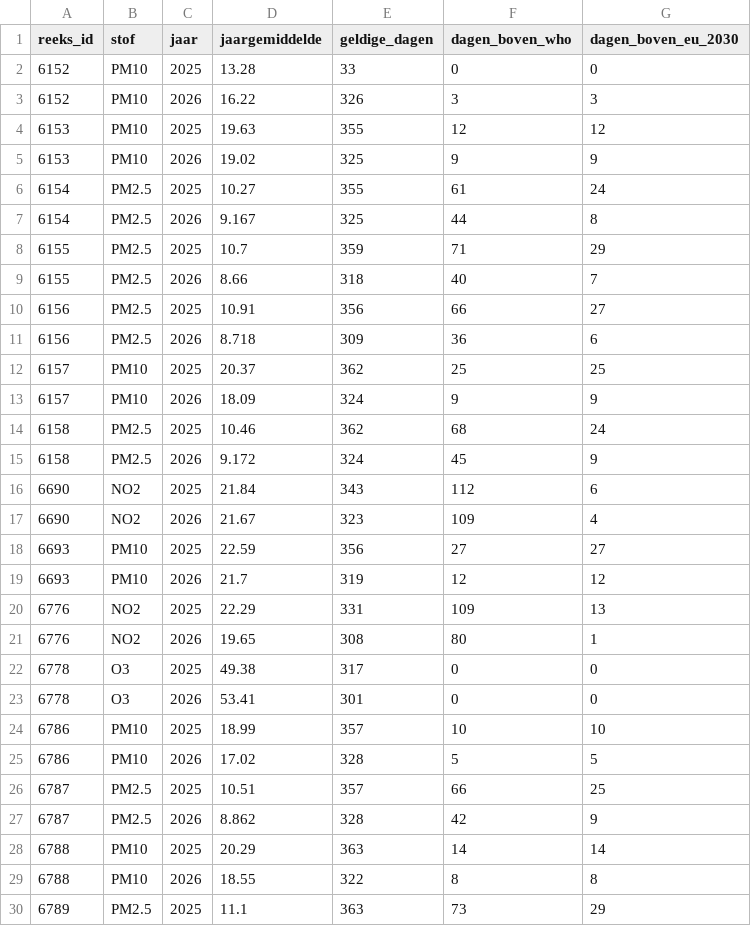
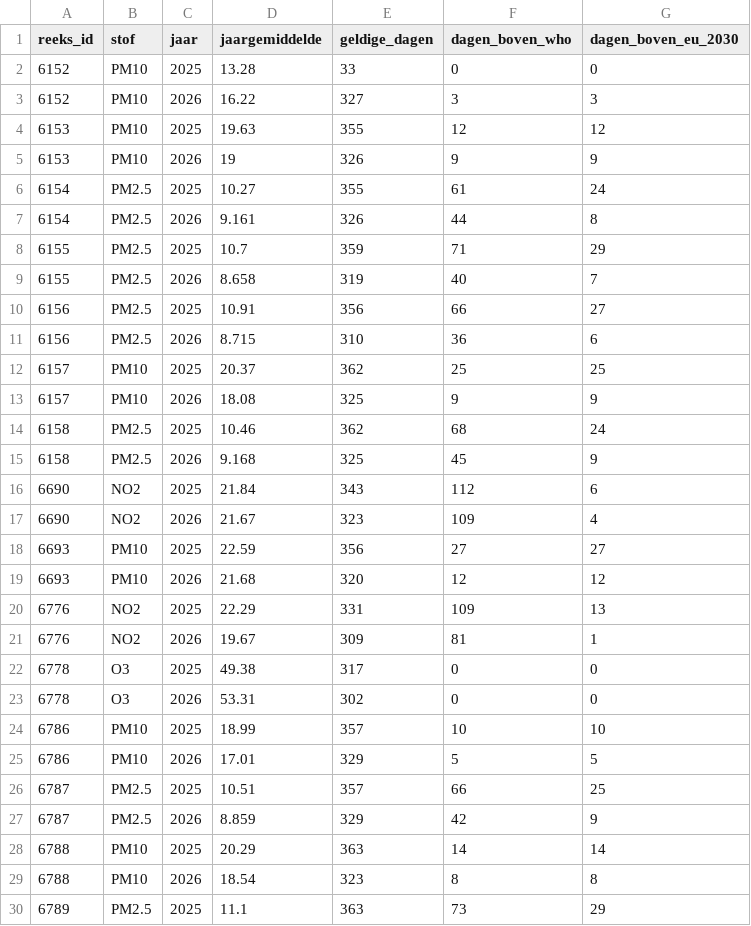
Before and after one commit to BadaninaAnna/luchtkwaliteit-antwerpen, a CSV file: data/powerbi/jaarwaarden.csv, drawn as a sheet; only a part is shown; the diff covers the shown part only.

```diff
--- a/data/powerbi/jaarwaarden.csv
+++ b/data/powerbi/jaarwaarden.csv
@@ -2,15 +2,15 @@ reeks_id,stof,jaar,jaargemiddelde,geldige_dagen,dagen_boven_who,dagen_boven_eu_2
 6152,PM10,2025,13.28,33,0,0
-6152,PM10,2026,16.22,326,3,3
+6152,PM10,2026,16.22,327,3,3
 6153,PM10,2025,19.63,355,12,12
-6153,PM10,2026,19.02,325,9,9
+6153,PM10,2026,19,326,9,9
 6154,PM2.5,2025,10.27,355,61,24
-6154,PM2.5,2026,9.167,325,44,8
+6154,PM2.5,2026,9.161,326,44,8
 6155,PM2.5,2025,10.7,359,71,29
-6155,PM2.5,2026,8.66,318,40,7
+6155,PM2.5,2026,8.658,319,40,7
 6156,PM2.5,2025,10.91,356,66,27
-6156,PM2.5,2026,8.718,309,36,6
+6156,PM2.5,2026,8.715,310,36,6
 6157,PM10,2025,20.37,362,25,25
-6157,PM10,2026,18.09,324,9,9
+6157,PM10,2026,18.08,325,9,9
 6158,PM2.5,2025,10.46,362,68,24
-6158,PM2.5,2026,9.172,324,45,9
+6158,PM2.5,2026,9.168,325,45,9
 6690,NO2,2025,21.84,343,112,6
@@ -18,13 +18,13 @@ reeks_id,stof,jaar,jaargemiddelde,geldige_dagen,dagen_boven_who,dagen_boven_eu_2
 6693,PM10,2025,22.59,356,27,27
-6693,PM10,2026,21.7,319,12,12
+6693,PM10,2026,21.68,320,12,12
 6776,NO2,2025,22.29,331,109,13
-6776,NO2,2026,19.65,308,80,1
+6776,NO2,2026,19.67,309,81,1
 6778,O3,2025,49.38,317,0,0
-6778,O3,2026,53.41,301,0,0
+6778,O3,2026,53.31,302,0,0
 6786,PM10,2025,18.99,357,10,10
-6786,PM10,2026,17.02,328,5,5
+6786,PM10,2026,17.01,329,5,5
 6787,PM2.5,2025,10.51,357,66,25
-6787,PM2.5,2026,8.862,328,42,9
+6787,PM2.5,2026,8.859,329,42,9
 6788,PM10,2025,20.29,363,14,14
-6788,PM10,2026,18.55,322,8,8
+6788,PM10,2026,18.54,323,8,8
 6789,PM2.5,2025,11.1,363,73,29
```
Also changed, not shown: 127 edited cells elsewhere in this file, data/powerbi/reeksen.csv, 4 other files.
